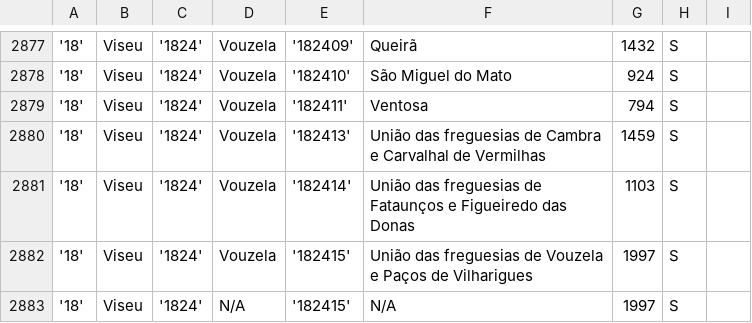
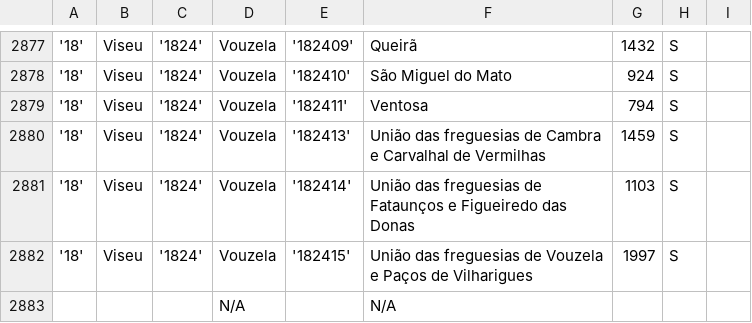
Before and after one commit to Enemabandit/statFMB, a CSV file: statFMB/static/resources/municipality_list.csv, drawn as a sheet; only a part is shown, gaps mark what is left out; removed rows and columns are numbered as before the commit, all else as after; the diff names each change by its address in the sheet, - before the commit and + after, or states it on an @@ line.

```diff
--- a/statFMB/static/resources/municipality_list.csv
+++ b/statFMB/static/resources/municipality_list.csv
-row 2883: '18' | Viseu | '1824' | N/A | '182415' | N/A | 1997 | S
+row 2883:  |  |  | N/A |  | N/A
```
Also changed, not shown: 8 other files.
